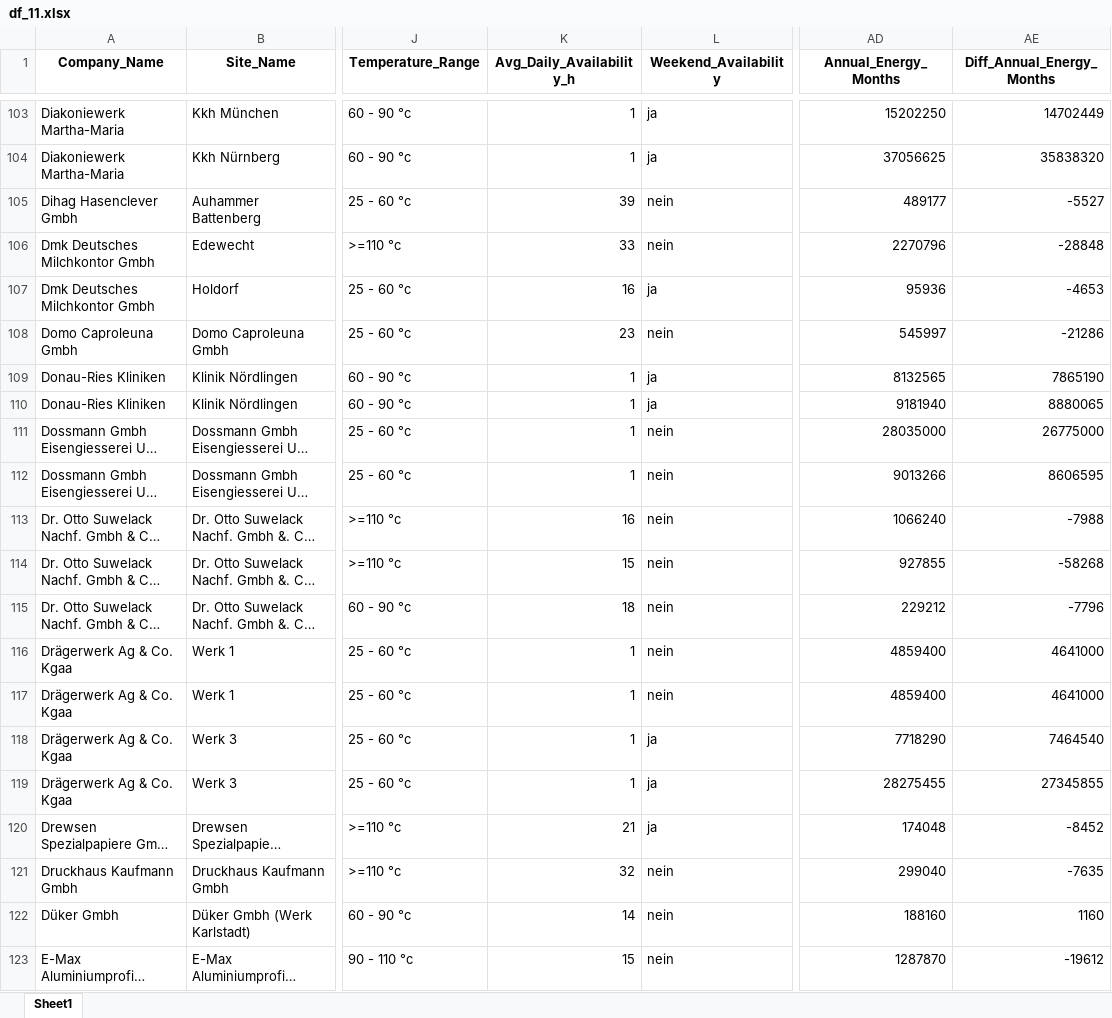
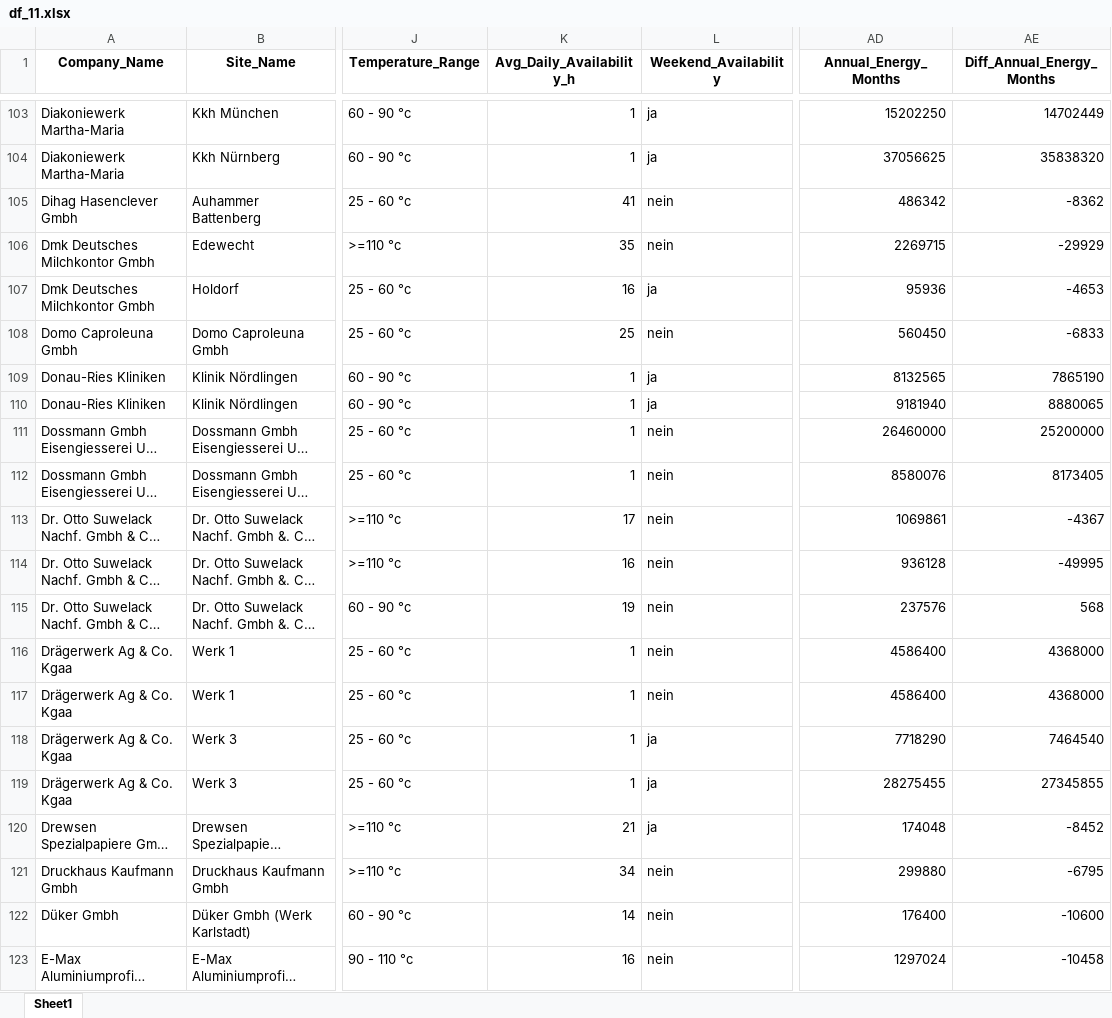
Before and after one commit to YusraSenem34/pfa_for_wasteheat_data_cleaning, an Excel workbook: data/df_11.xlsx, sheet Sheet1, drawn as a sheet; only a part is shown, gaps mark what is left out; long unchanged cells end in …; values as stored, in another font and other column widths than the file's, no borders; the diff covers the shown part only; the diff names each change by its address in the sheet, - before the commit and + after, or states it on an @@ line.

```diff
--- a/data/df_11.xlsx (sheet Sheet1)
+++ b/data/df_11.xlsx (sheet Sheet1)
-K105 (Avg_Daily_Availability_h): 39
+K105 (Avg_Daily_Availability_h): 41
-AD105 (Annual_Energy_Months): 489177
+AD105 (Annual_Energy_Months): 486342
-AE105 (Diff_Annual_Energy_Months): -5527
+AE105 (Diff_Annual_Energy_Months): -8362
-K106 (Avg_Daily_Availability_h): 33
+K106 (Avg_Daily_Availability_h): 35
-AD106 (Annual_Energy_Months): 2270796
+AD106 (Annual_Energy_Months): 2269715
-AE106 (Diff_Annual_Energy_Months): -28848
+AE106 (Diff_Annual_Energy_Months): -29929
-K108 (Avg_Daily_Availability_h): 23
+K108 (Avg_Daily_Availability_h): 25
-AD108 (Annual_Energy_Months): 545997
+AD108 (Annual_Energy_Months): 560450
-AE108 (Diff_Annual_Energy_Months): -21286
+AE108 (Diff_Annual_Energy_Months): -6833
-AD111 (Annual_Energy_Months): 28035000
+AD111 (Annual_Energy_Months): 26460000
-AE111 (Diff_Annual_Energy_Months): 26775000
+AE111 (Diff_Annual_Energy_Months): 25200000
-AD112 (Annual_Energy_Months): 9013266
+AD112 (Annual_Energy_Months): 8580076
-AE112 (Diff_Annual_Energy_Months): 8606595
+AE112 (Diff_Annual_Energy_Months): 8173405
-K113 (Avg_Daily_Availability_h): 16
+K113 (Avg_Daily_Availability_h): 17
-AD113 (Annual_Energy_Months): 1066240
+AD113 (Annual_Energy_Months): 1069861
-AE113 (Diff_Annual_Energy_Months): -7988
+AE113 (Diff_Annual_Energy_Months): -4367
-K114 (Avg_Daily_Availability_h): 15
+K114 (Avg_Daily_Availability_h): 16
-AD114 (Annual_Energy_Months): 927855
+AD114 (Annual_Energy_Months): 936128
-AE114 (Diff_Annual_Energy_Months): -58268
+AE114 (Diff_Annual_Energy_Months): -49995
-K115 (Avg_Daily_Availability_h): 18
+K115 (Avg_Daily_Availability_h): 19
-AD115 (Annual_Energy_Months): 229212
+AD115 (Annual_Energy_Months): 237576
-AE115 (Diff_Annual_Energy_Months): -7796
+AE115 (Diff_Annual_Energy_Months): 568
-AD116:AD117 (Annual_Energy_Months): 4859400
+AD116:AD117 (Annual_Energy_Months): 4586400
-AE116:AE117 (Diff_Annual_Energy_Months): 4641000
+AE116:AE117 (Diff_Annual_Energy_Months): 4368000
-K121 (Avg_Daily_Availability_h): 32
+K121 (Avg_Daily_Availability_h): 34
-AD121 (Annual_Energy_Months): 299040
+AD121 (Annual_Energy_Months): 299880
-AE121 (Diff_Annual_Energy_Months): -7635
+AE121 (Diff_Annual_Energy_Months): -6795
-AD122 (Annual_Energy_Months): 188160
+AD122 (Annual_Energy_Months): 176400
-AE122 (Diff_Annual_Energy_Months): 1160
+AE122 (Diff_Annual_Energy_Months): -10600
-K123 (Avg_Daily_Availability_h): 15
+K123 (Avg_Daily_Availability_h): 16
-AD123 (Annual_Energy_Months): 1287870
+AD123 (Annual_Energy_Months): 1297024
-AE123 (Diff_Annual_Energy_Months): -19612
+AE123 (Diff_Annual_Energy_Months): -10458
```
Also changed, not shown: 1022 edited cells elsewhere in this sheet, data/case13_mask.xlsx, data/case14_mask.xlsx, 11 other files.
